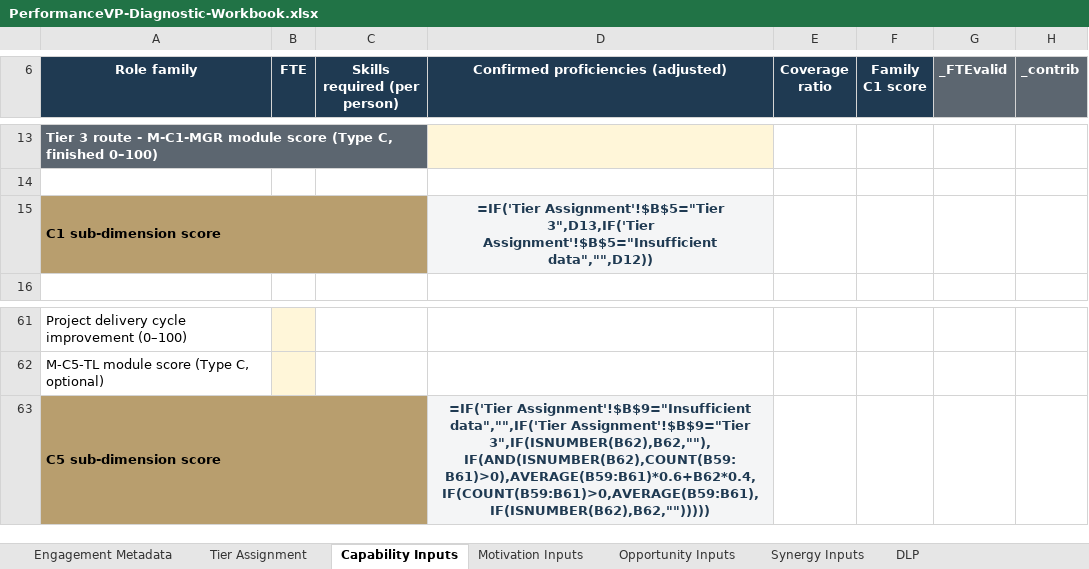
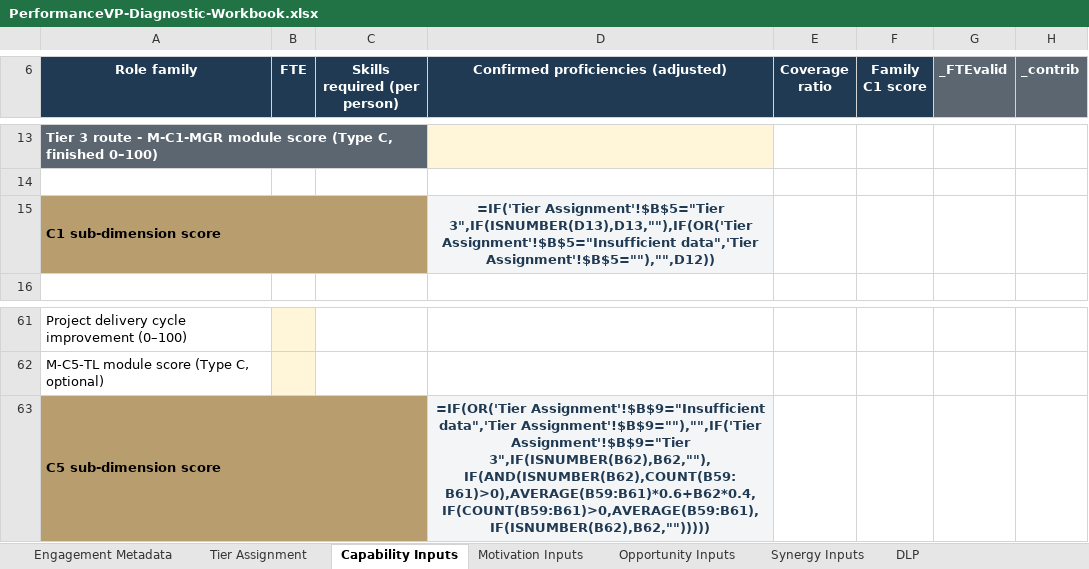
Before and after one commit to ascendbusinesssolutions/performancevp-portal, an Excel workbook: docs/benchmarks/PerformanceVP-Diagnostic-Workbook.xlsx, sheet Capability Inputs, drawn as a sheet; only a part is shown, gaps mark what is left out; values as stored, in another font and other column widths than the file's, no borders; formulas are shown in place of their values; the diff names each change by its address in the sheet, - before the commit and + after, or states it on an @@ line.

Commit message:
Workbook hardened and documents aligned: gap rule, blank-input rule, false-consensus guard, trip-wire not-measured text; parity fixtures added

```diff
--- a/docs/benchmarks/PerformanceVP-Diagnostic-Workbook.xlsx (sheet Capability Inputs)
+++ b/docs/benchmarks/PerformanceVP-Diagnostic-Workbook.xlsx (sheet Capability Inputs)
-D15: =IF('Tier Assignment'!$B$5="Tier 3",D13,IF('Tier Assignment'!$B$5="Insufficient data","",D12))
+D15: =IF('Tier Assignment'!$B$5="Tier 3",IF(ISNUMBER(D13),D13,""),IF(OR('Tier Assignment'!$B$5="Insufficient data",'Tier Assignment'!$B$5=""),"",D12))
-D63: =IF('Tier Assignment'!$B$9="Insufficient data","",IF('Tier Assignment'!$B$9="Tier 3",IF(ISNUMBER(B62),B62,""),IF(AND(ISNUMBER(B62),COUNT(B59:B61)>0),AVERAGE(B59:B61)*0.6+B62*0.4,IF(COUNT(B59:B61)>0,AVERAGE(B59:B61),IF(ISNUMBER(B62),B62,"")))))
+D63: =IF(OR('Tier Assignment'!$B$9="Insufficient data",'Tier Assignment'!$B$9=""),"",IF('Tier Assignment'!$B$9="Tier 3",IF(ISNUMBER(B62),B62,""),IF(AND(ISNUMBER(B62),COUNT(B59:B61)>0),AVERAGE(B59:B61)*0.6+B62*0.4,IF(COUNT(B59:B61)>0,AVERAGE(B59:B61),IF(ISNUMBER(B62),B62,"")))))
```
Also changed, not shown: sheet Tier Assignment, sheet Methodology Footer, sheet Report Data, sheet Opportunity Inputs, sheet Synergy Inputs, sheet Behavioural Triangulators, 2 more sheets, 12 other files.
